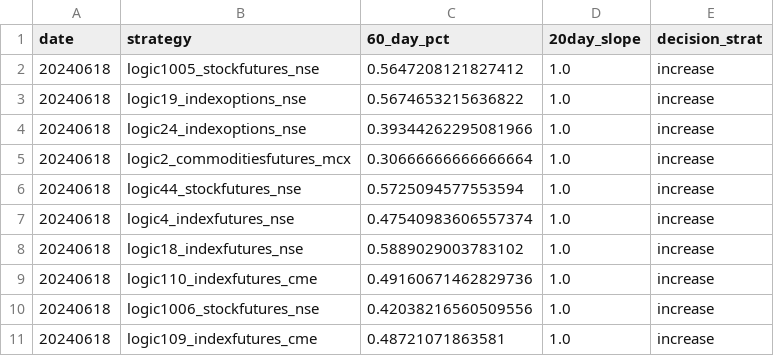
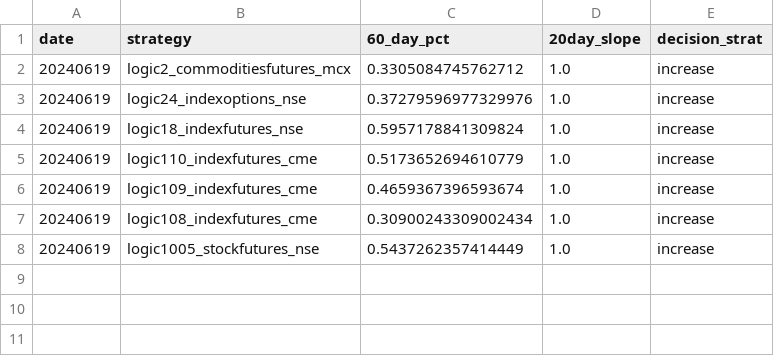
Before and after one commit to kanika-create/alloc, a CSV file: table3.csv, drawn as a sheet.

```diff
--- a/table3.csv
+++ b/table3.csv
@@ -1,11 +1,8 @@
 date,strategy,60_day_pct,20day_slope,decision_strat
-20240618,logic1005_stockfutures_nse,0.5647208121827412,1.0,increase
-20240618,logic19_indexoptions_nse,0.5674653215636822,1.0,increase
-20240618,logic24_indexoptions_nse,0.39344262295081966,1.0,increase
-20240618,logic2_commoditiesfutures_mcx,0.30666666666666664,1.0,increase
-20240618,logic44_stockfutures_nse,0.5725094577553594,1.0,increase
-20240618,logic4_indexfutures_nse,0.47540983606557374,1.0,increase
-20240618,logic18_indexfutures_nse,0.5889029003783102,1.0,increase
-20240618,logic110_indexfutures_cme,0.49160671462829736,1.0,increase
-20240618,logic1006_stockfutures_nse,0.42038216560509556,1.0,increase
-20240618,logic109_indexfutures_cme,0.48721071863581,1.0,increase
+20240619,logic2_commoditiesfutures_mcx,0.3305084745762712,1.0,increase
+20240619,logic24_indexoptions_nse,0.37279596977329976,1.0,increase
+20240619,logic18_indexfutures_nse,0.5957178841309824,1.0,increase
+20240619,logic110_indexfutures_cme,0.5173652694610779,1.0,increase
+20240619,logic109_indexfutures_cme,0.4659367396593674,1.0,increase
+20240619,logic108_indexfutures_cme,0.30900243309002434,1.0,increase
+20240619,logic1005_stockfutures_nse,0.5437262357414449,1.0,increase
```
Also changed, not shown: table1.csv, table2.csv.
